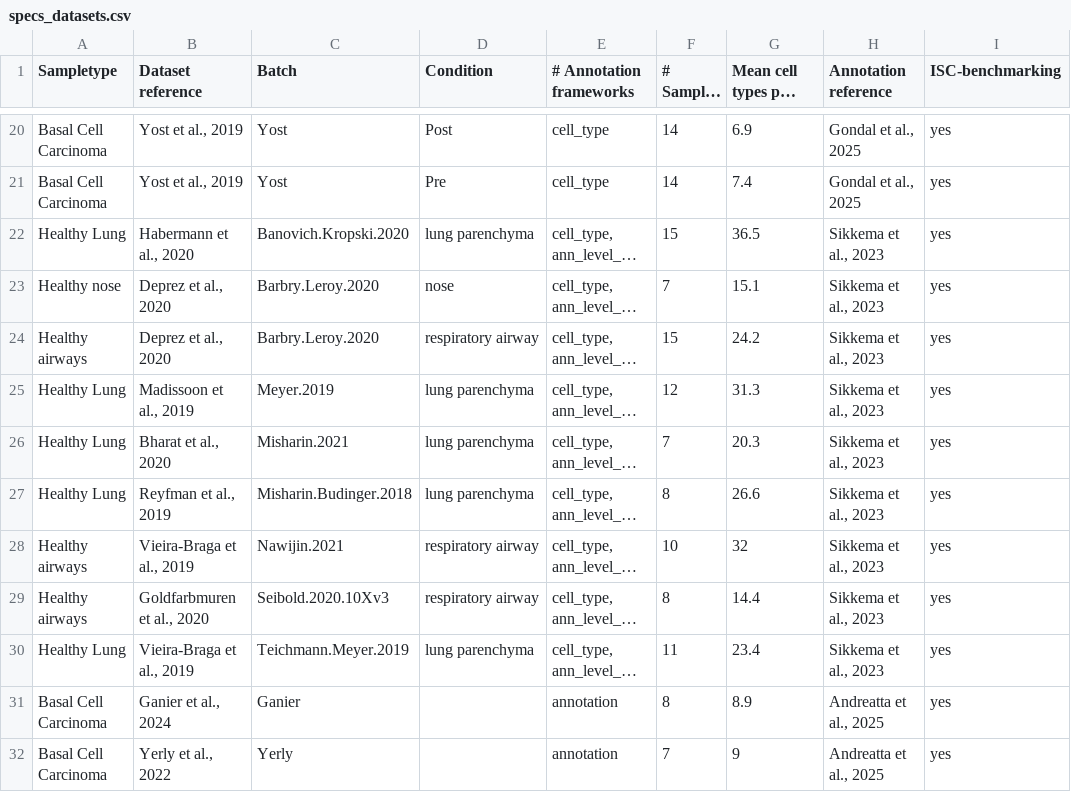
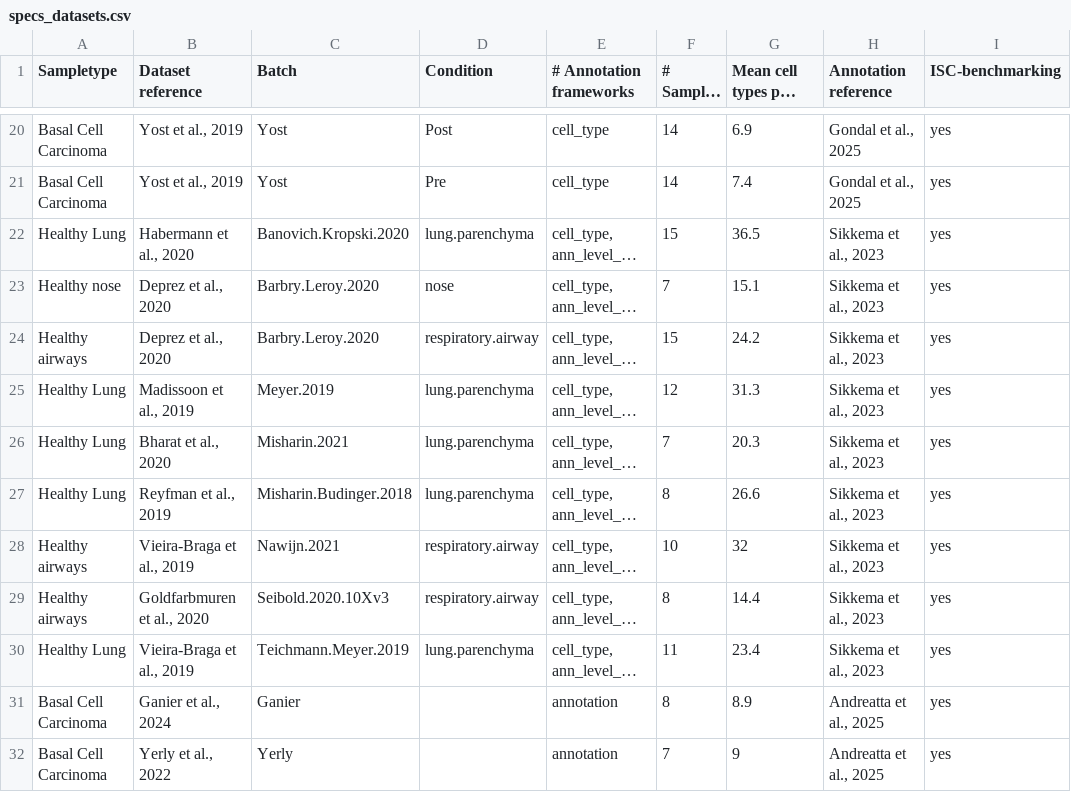
Before and after one commit to carmonalab/ISC_benchmark_reproducibility, a CSV file: data_processing/config/specs_datasets.csv, drawn as a sheet; only a part is shown, gaps mark what is left out; long unchanged cells end in …; the diff names each change by its address in the sheet, - before the commit and + after, or states it on an @@ line.

Commit message:
fix: same batch name as files

```diff
--- a/data_processing/config/specs_datasets.csv
+++ b/data_processing/config/specs_datasets.csv
-D22 (Condition): lung parenchyma
+D22 (Condition): lung.parenchyma
-D24 (Condition): respiratory airway
+D24 (Condition): respiratory.airway
-D25:D27 (Condition): lung parenchyma
+D25:D27 (Condition): lung.parenchyma
-C28 (Batch): Nawijin.2021
+C28 (Batch): Nawijn.2021
-D28:D29 (Condition): respiratory airway
+D28:D29 (Condition): respiratory.airway
-D30 (Condition): lung parenchyma
+D30 (Condition): lung.parenchyma
```
